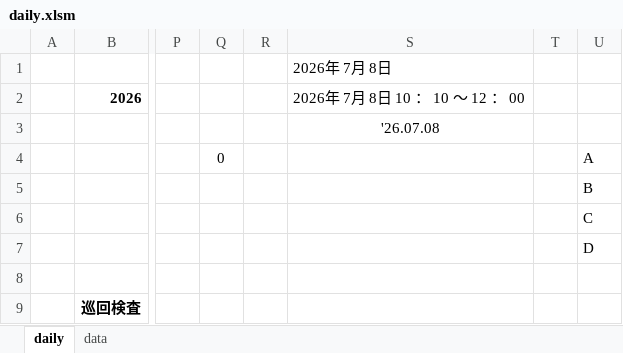
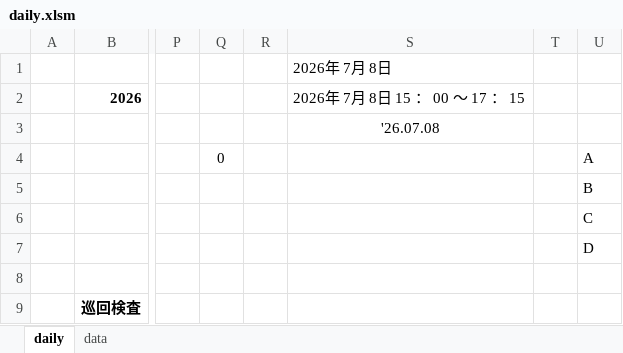
Before and after one commit to painkiller8880888/quality-control-HQ, an Excel workbook: excel/daily.xlsm, sheet daily, drawn as a sheet; only a part is shown, gaps mark what is left out; values as stored, in another font and other column widths than the file's, no borders; charts and pictures not drawn; the diff names each change by its address in the sheet, - before the commit and + after, or states it on an @@ line.

```diff
--- a/excel/daily.xlsm (sheet daily)
+++ b/excel/daily.xlsm (sheet daily)
-S2: 2026年 7月 8日 10 ： 10 ～ 12 ： 00
+S2: 2026年 7月 8日 15 ： 00 ～ 17 ： 15
```
Also changed, not shown: sheet data, 11 other files.
